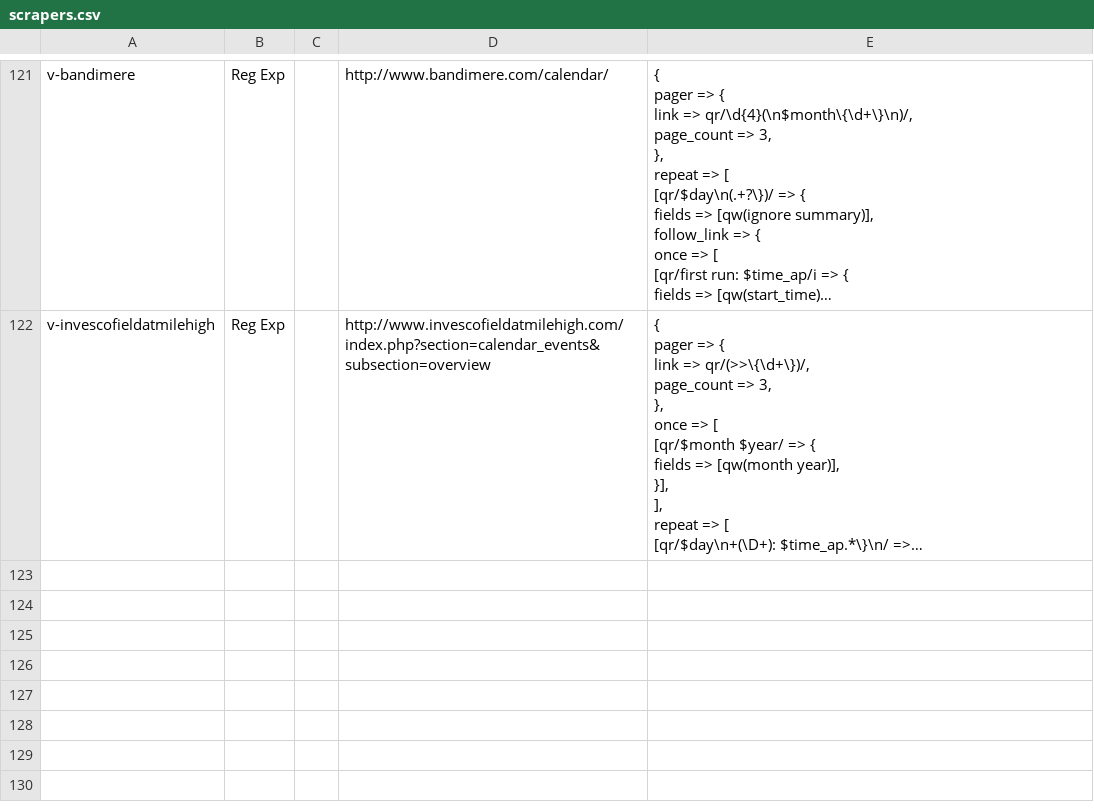
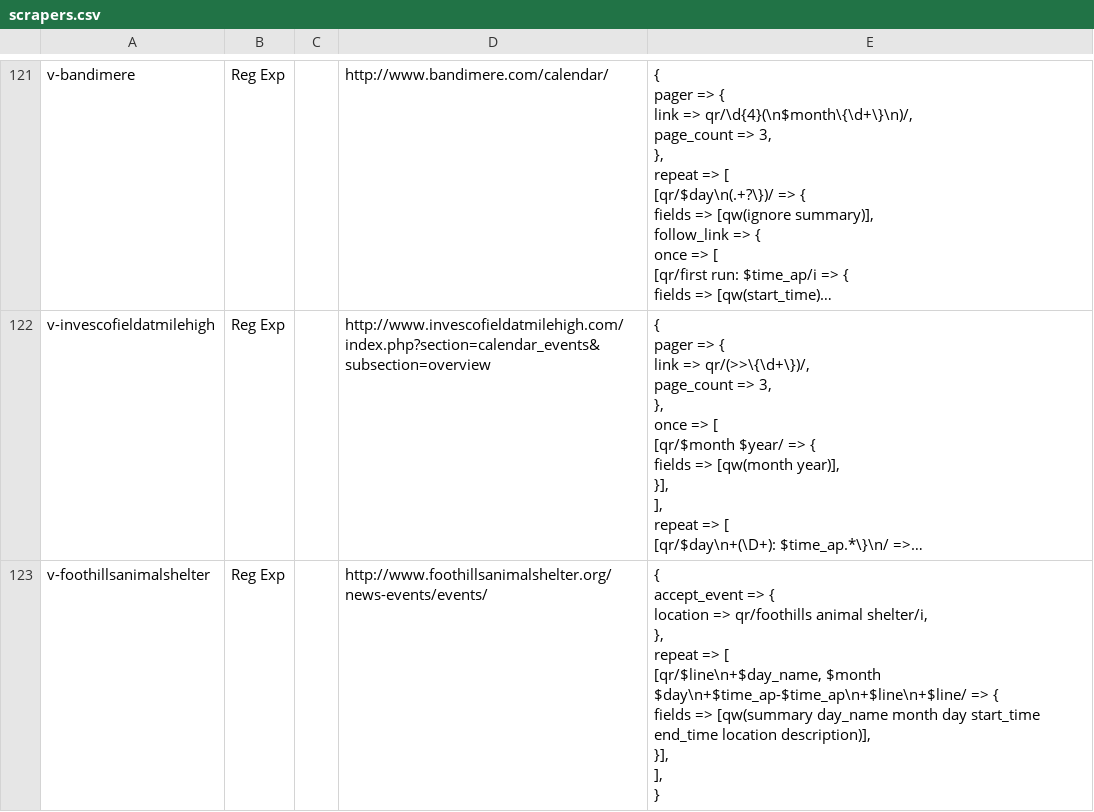
Before and after one commit to biviosoftware/perl-Cal54, a CSV file: files/cal54/ddl/scrapers.csv, drawn as a sheet; only a part is shown, gaps mark what is left out; long unchanged cells end in …; ↵ is a line break in a cell; the diff names each change by its address in the sheet, - before the commit and + after, or states it on an @@ line.

Commit message:
foothills

```diff
--- a/files/cal54/ddl/scrapers.csv
+++ b/files/cal54/ddl/scrapers.csv
+row 123: v-foothillsanimalshelter | Reg Exp |  | http://www.foothillsanimalshelter.org/news-events/events/ | { ↵ accept_event => { ↵ location => qr/foothills animal shelter/i, ↵ }, ↵ repeat => [ ↵ [qr/$line\n+$day_name, $month $day\n+$time_ap-$time_ap\n+$line\n+$line/ => { ↵ fields => [qw(summary day_name month day start_time end_time location description)], ↵ }], ↵ ], ↵ }
```
Also changed, not shown: files/cal54/ddl/venues.csv.
